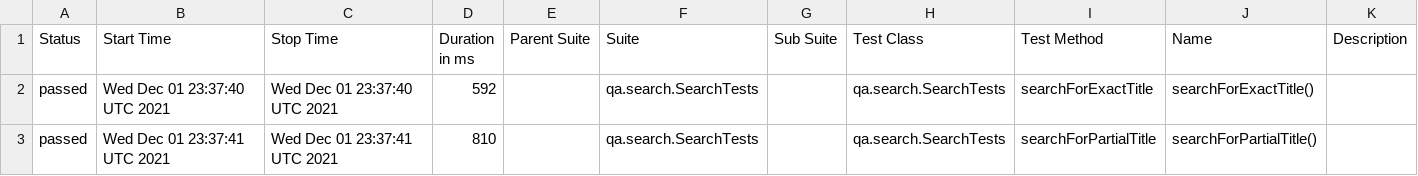
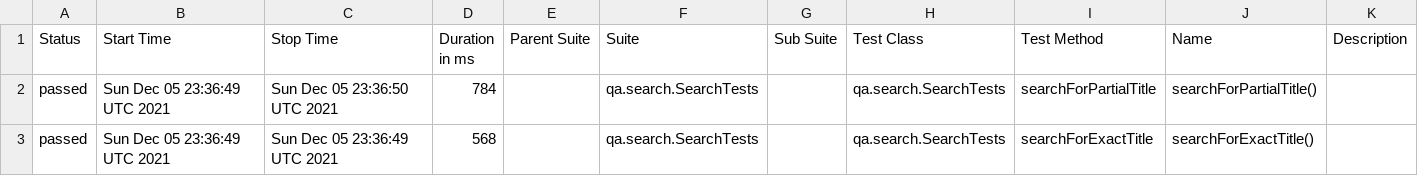
Before and after one commit to reinaldorossetti/playwright-kotlin-junit5, a CSV file: chromium/data/suites.csv, drawn as a sheet.

```diff
--- a/chromium/data/suites.csv
+++ b/chromium/data/suites.csv
@@ -1,3 +1,3 @@
 "Status","Start Time","Stop Time","Duration in ms","Parent Suite","Suite","Sub Suite","Test Class","Test Method","Name","Description"
-"passed","Wed Dec 01 23:37:40 UTC 2021","Wed Dec 01 23:37:40 UTC 2021","592","","qa.search.SearchTests","","qa.search.SearchTests","searchForExactTitle","searchForExactTitle()",""
-"passed","Wed Dec 01 23:37:41 UTC 2021","Wed Dec 01 23:37:41 UTC 2021","810","","qa.search.SearchTests","","qa.search.SearchTests","searchForPartialTitle","searchForPartialTitle()",""
+"passed","Sun Dec 05 23:36:49 UTC 2021","Sun Dec 05 23:36:50 UTC 2021","784","","qa.search.SearchTests","","qa.search.SearchTests","searchForPartialTitle","searchForPartialTitle()",""
+"passed","Sun Dec 05 23:36:49 UTC 2021","Sun Dec 05 23:36:49 UTC 2021","568","","qa.search.SearchTests","","qa.search.SearchTests","searchForExactTitle","searchForExactTitle()",""
```
Also changed, not shown: 17 other files.
